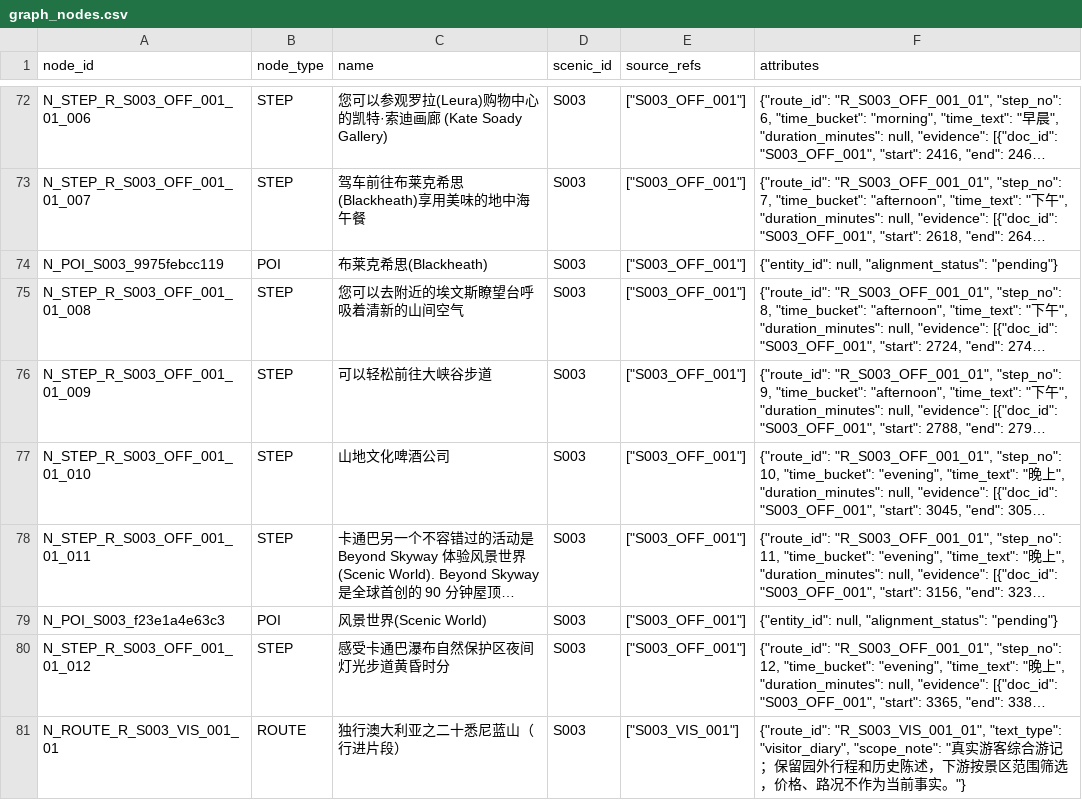
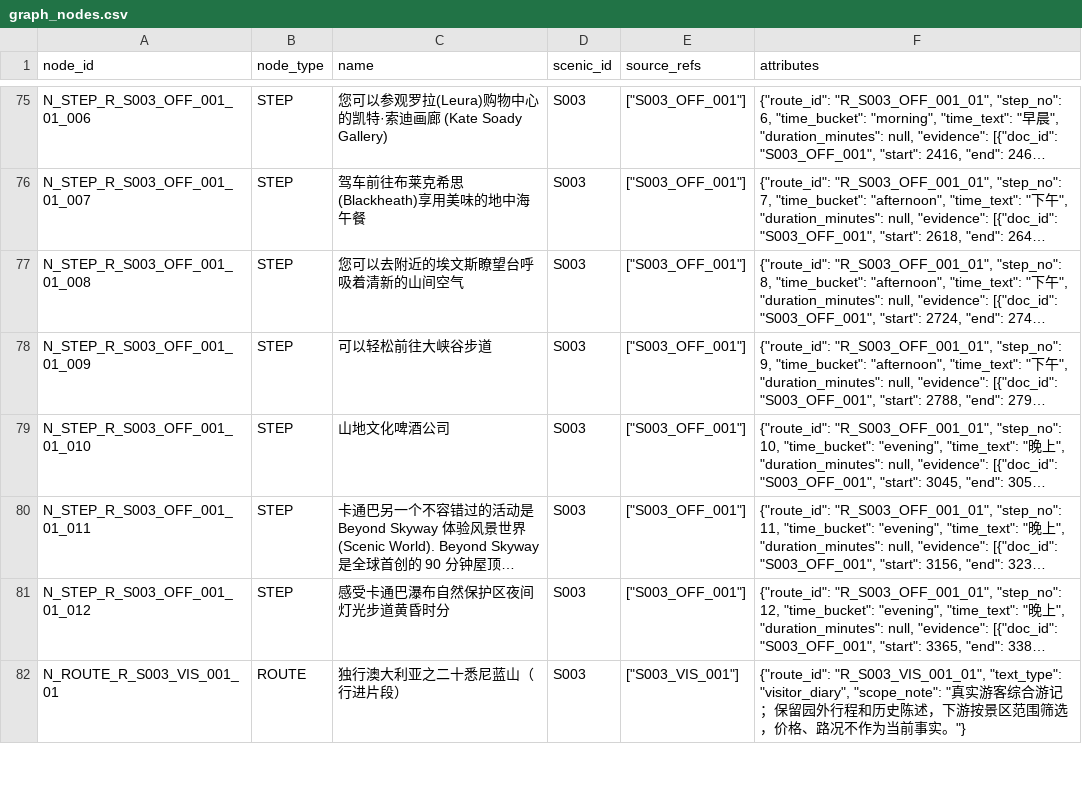
Before and after one commit to 2637992304-oss/tourism-knowledge-mining, a CSV file: data/outputs/graph_nodes.csv, drawn as a sheet; only a part is shown, gaps mark what is left out; long unchanged cells end in …; removed rows and columns are numbered as before the commit, all else as after; the diff covers the shown part only; the diff names each change by its address in the sheet, - before the commit and + after, or states it on an @@ line.

```diff
--- a/data/outputs/graph_nodes.csv
+++ b/data/outputs/graph_nodes.csv
-row 74: N_POI_S003_9975febcc119 | POI | 布莱克希思(Blackheath) | S003 | ["S003_OFF_001"] | {"entity_id": null, "alignment_status": "pending"}
-row 79: N_POI_S003_f23e1a4e63c3 | POI | 风景世界(Scenic World) | S003 | ["S003_OFF_001"] | {"entity_id": null, "alignment_status": "pending"}
```
Also changed, not shown: 3 added rows and 1 removed row elsewhere in this file, data/outputs/graph_edges.csv, 16 other files.
